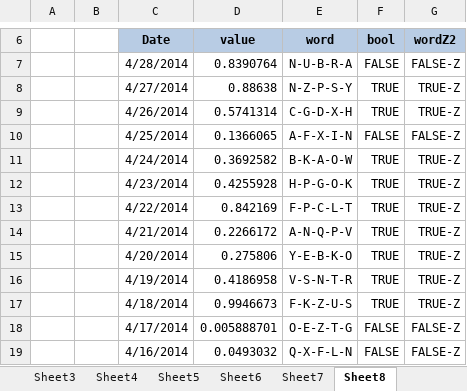
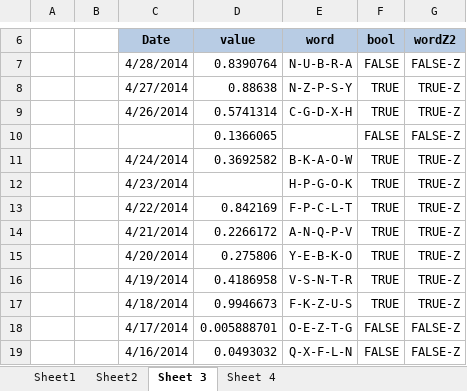
Before and after one commit to awalker89/openxlsx, an Excel workbook: inst/readTest.xlsx, sheet Sheet 3, drawn as a sheet; only a part is shown, gaps mark what is left out; values as stored, in another font and other column widths than the file's, no borders; the diff names each change by its address in the sheet, - before the commit and + after, or states it on an @@ line.

```diff
--- a/inst/readTest.xlsx (sheet Sheet 3)
+++ b/inst/readTest.xlsx (sheet Sheet 3)
-sheet tab: Sheet8
+sheet tab: Sheet 3
-sheet tab: Sheet3
-sheet tab: Sheet4
-sheet tab: Sheet5
-sheet tab: Sheet6
-sheet tab: Sheet7
+sheet tab: Sheet 4
-C10 (Date): 4/25/2014
+C10 (Date): (empty)
-E10 (word): A-F-X-I-N
+E10 (word): (empty)
-D12 (value): 0.4255928
+D12 (value): (empty)
```
Also changed, not shown: sheet Sheet2, sheet Sheet1, inst/loadExample.xlsx, 5 other files.
